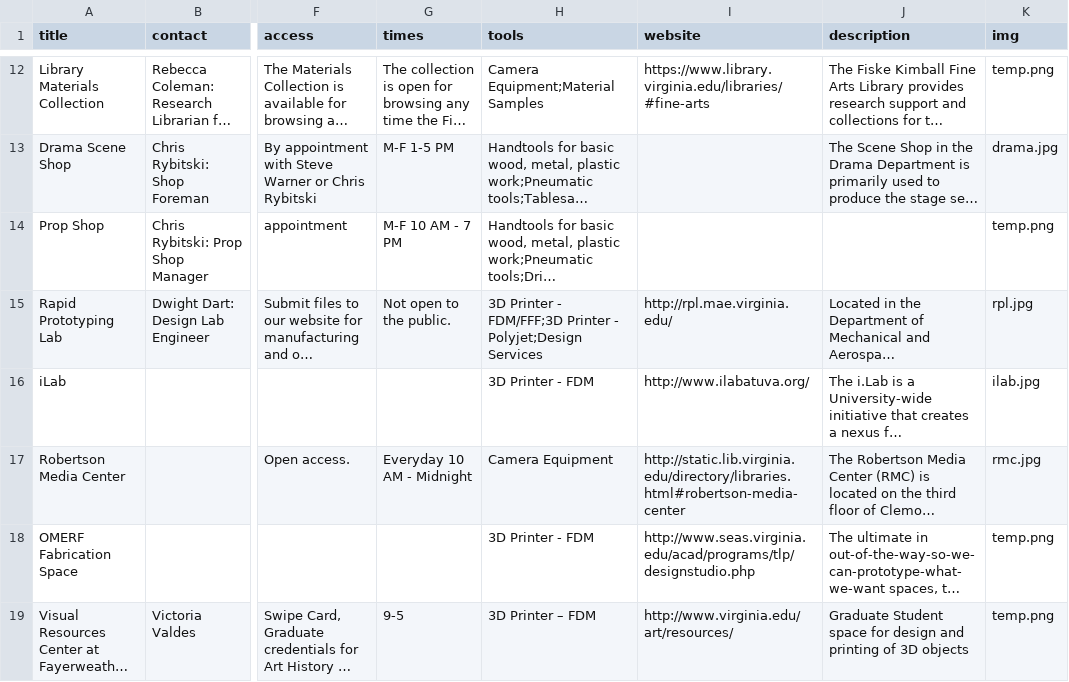
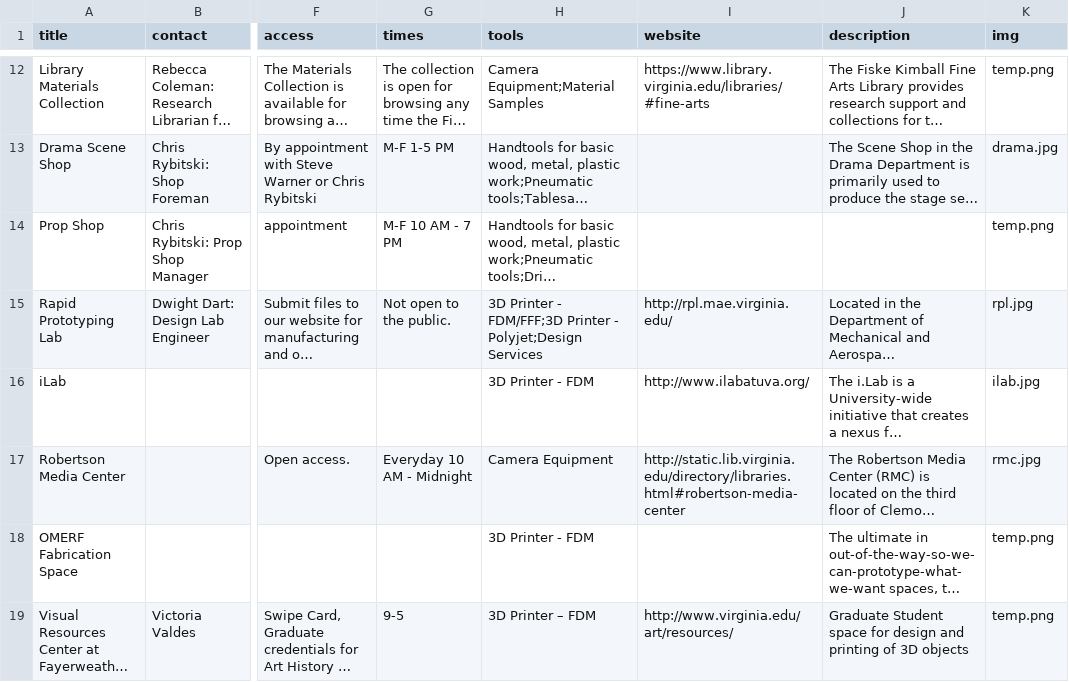
Before and after one commit to scholarslab/makergrounds, a CSV file: _data/makergrounds.csv, drawn as a sheet; only a part is shown, gaps mark what is left out; long unchanged cells end in …; the diff names each change by its address in the sheet, - before the commit and + after, or states it on an @@ line.

```diff
--- a/_data/makergrounds.csv
+++ b/_data/makergrounds.csv
-I18 (website): http://www.seas.virginia.edu/acad/programs/tlp/designstudio.php
+I18 (website): (empty)
```
Also changed, not shown: 2 other files.
